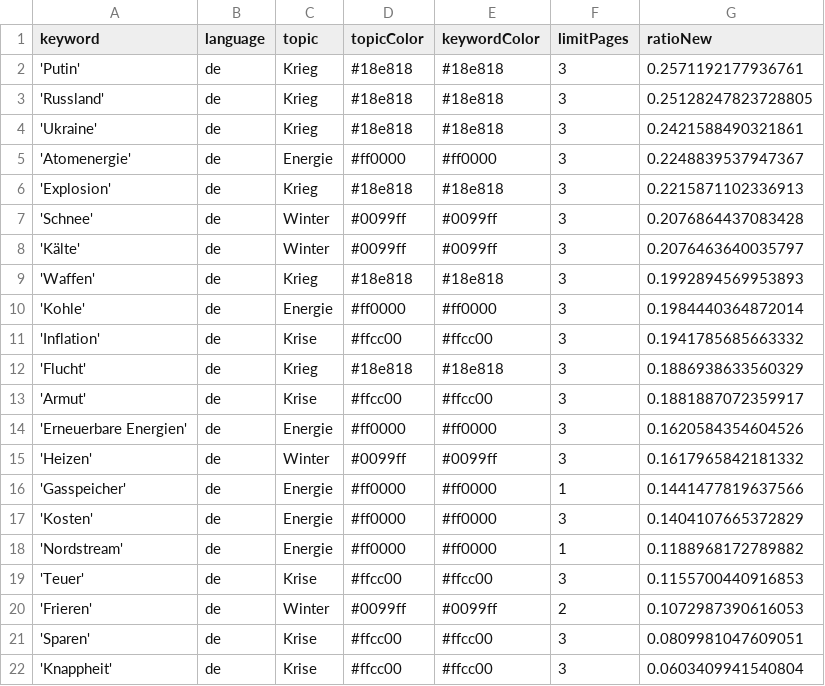
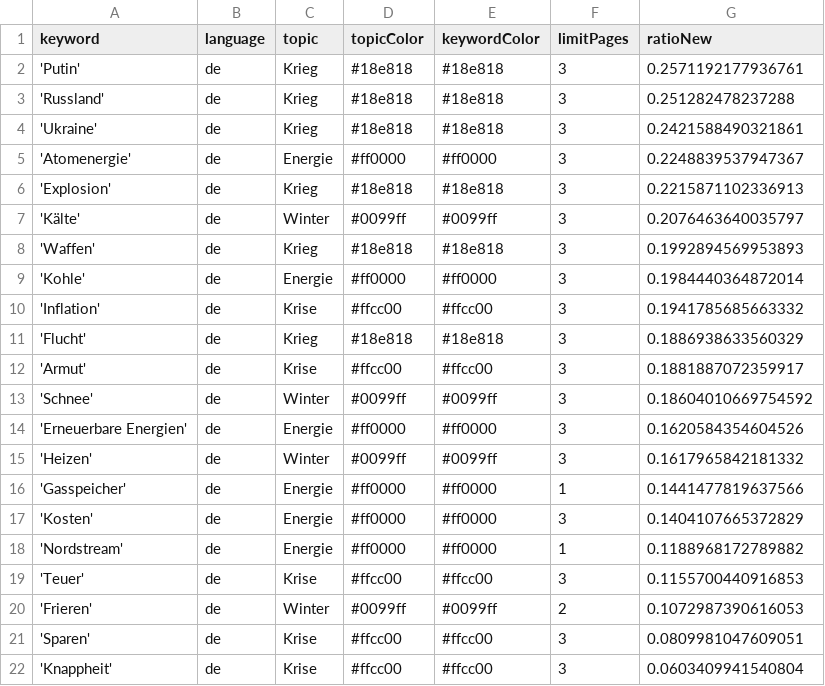
Before and after one commit to paularicarda-news/winterIsComing2, a CSV file: keywords.csv, drawn as a sheet.

```diff
--- a/keywords.csv
+++ b/keywords.csv
@@ -2,3 +2,3 @@ keyword,language,topic,topicColor,keywordColor,limitPages,ratioNew
 'Putin',de,Krieg,#18e818,#18e818,3,0.2571192177936761
-'Russland',de,Krieg,#18e818,#18e818,3,0.25128247823728805
+'Russland',de,Krieg,#18e818,#18e818,3,0.251282478237288
 'Ukraine',de,Krieg,#18e818,#18e818,3,0.2421588490321861
@@ -6,3 +6,2 @@ keyword,language,topic,topicColor,keywordColor,limitPages,ratioNew
 'Explosion',de,Krieg,#18e818,#18e818,3,0.2215871102336913
-'Schnee',de,Winter,#0099ff,#0099ff,3,0.2076864437083428
 'Kälte',de,Winter,#0099ff,#0099ff,3,0.2076463640035797
@@ -13,2 +12,3 @@ keyword,language,topic,topicColor,keywordColor,limitPages,ratioNew
 'Armut',de,Krise,#ffcc00,#ffcc00,3,0.1881887072359917
+'Schnee',de,Winter,#0099ff,#0099ff,3,0.18604010669754592
 'Erneuerbare Energien',de,Energie,#ff0000,#ff0000,3,0.1620584354604526
```
Also changed, not shown: csv/news_2024_03.csv.
